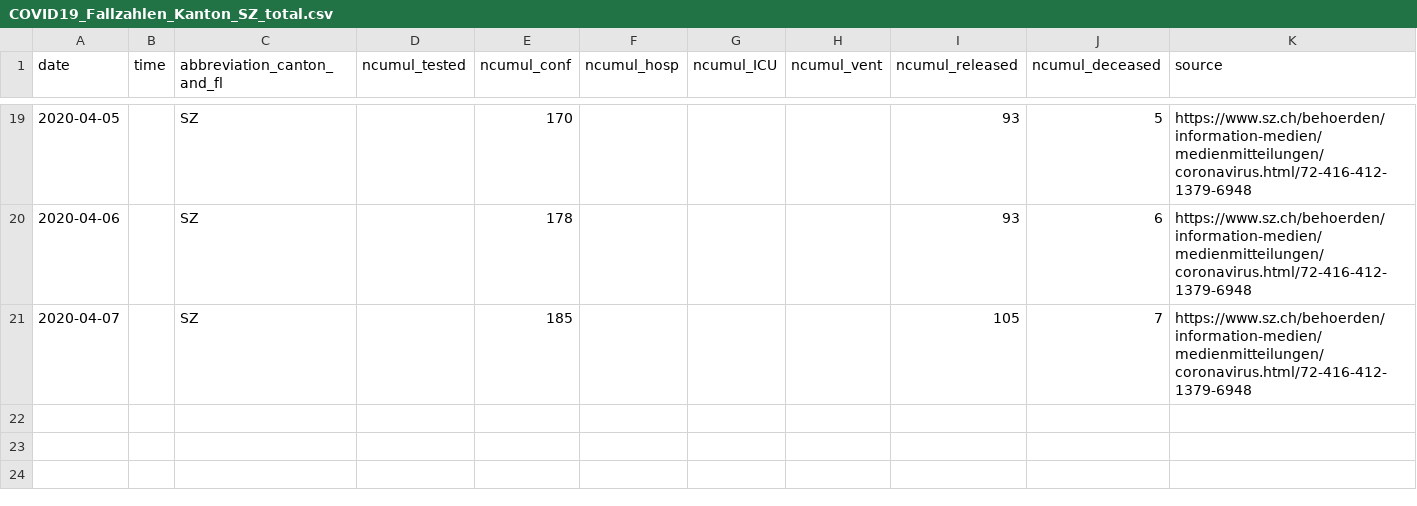
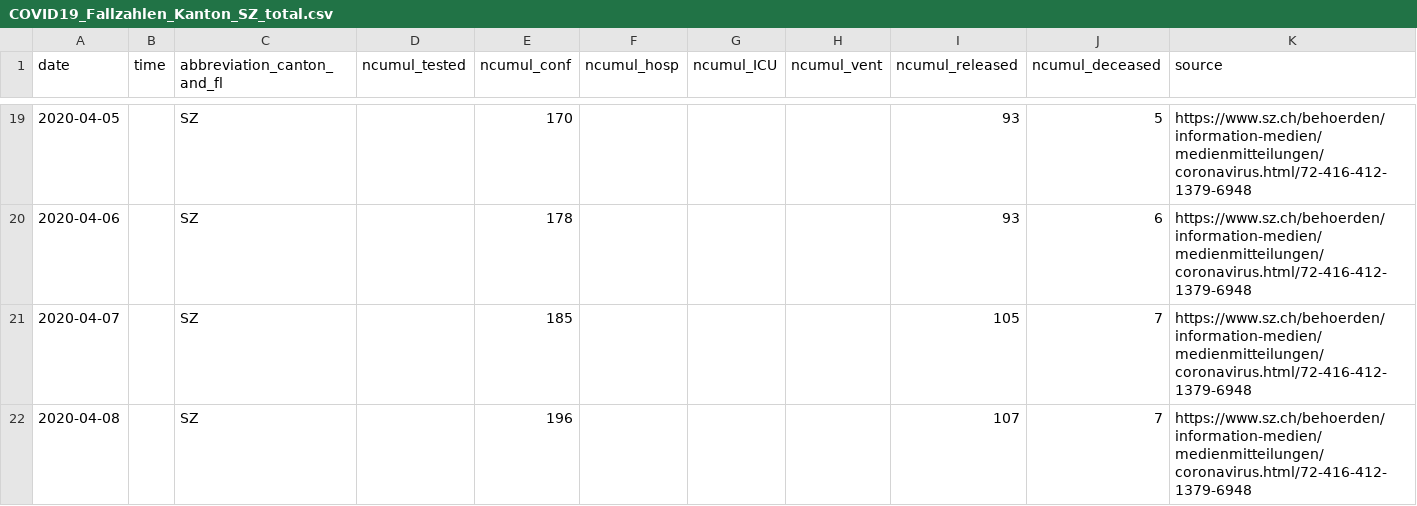
Before and after one commit to cclauss/covid_19, a CSV file: fallzahlen_kanton_total_csv/COVID19_Fallzahlen_Kanton_SZ_total.csv, drawn as a sheet; only a part is shown, gaps mark what is left out; the diff names each change by its address in the sheet, - before the commit and + after, or states it on an @@ line.

```diff
--- a/fallzahlen_kanton_total_csv/COVID19_Fallzahlen_Kanton_SZ_total.csv
+++ b/fallzahlen_kanton_total_csv/COVID19_Fallzahlen_Kanton_SZ_total.csv
+row 22: 2020-04-08 |  | SZ |  | 196 |  |  |  | 107 | 7 | https://www.sz.ch/behoerden/information-medien/medienmitteilungen/coronavirus.html/72-416-412-1379-6948
```
